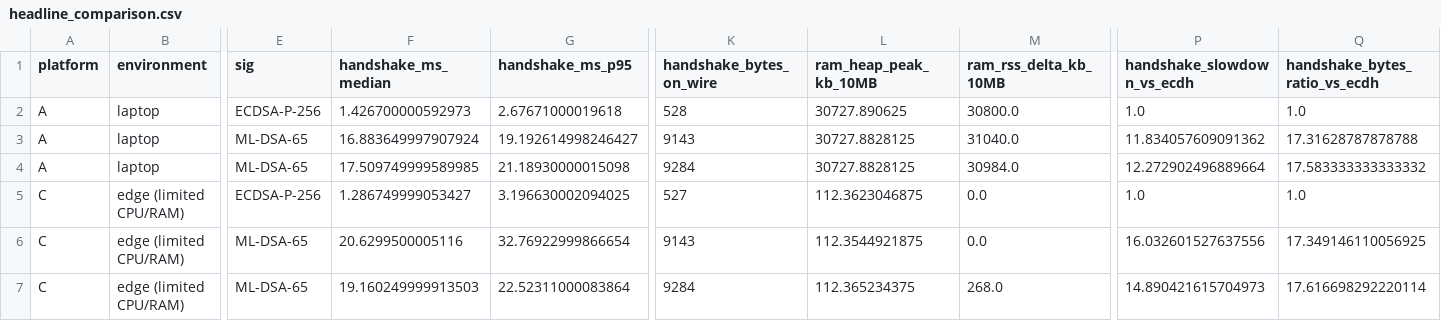
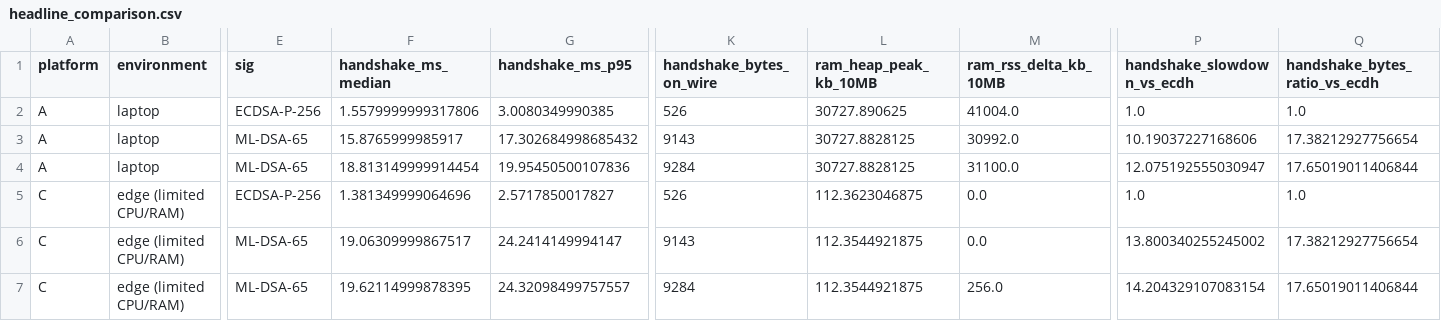
Before and after one commit to debjitkuton/_qiskit_hackathon_, a CSV file: results/tables/headline_comparison.csv, drawn as a sheet; only a part is shown, gaps mark what is left out; the diff names each change by its address in the sheet, - before the commit and + after, or states it on an @@ line.

```diff
--- a/results/tables/headline_comparison.csv
+++ b/results/tables/headline_comparison.csv
-F2 (handshake_ms_median): 1.426700000592973
+F2 (handshake_ms_median): 1.5579999999317806
-G2 (handshake_ms_p95): 2.67671000019618
+G2 (handshake_ms_p95): 3.0080349990385
-K2 (handshake_bytes_on_wire): 528
+K2 (handshake_bytes_on_wire): 526
-M2 (ram_rss_delta_kb_10MB): 30800.0
+M2 (ram_rss_delta_kb_10MB): 41004.0
-F3 (handshake_ms_median): 16.883649997907924
+F3 (handshake_ms_median): 15.8765999985917
-G3 (handshake_ms_p95): 19.192614998246427
+G3 (handshake_ms_p95): 17.302684998685432
-M3 (ram_rss_delta_kb_10MB): 31040.0
+M3 (ram_rss_delta_kb_10MB): 30992.0
-P3 (handshake_slowdown_vs_ecdh): 11.834057609091362
+P3 (handshake_slowdown_vs_ecdh): 10.19037227168606
-Q3 (handshake_bytes_ratio_vs_ecdh): 17.31628787878788
+Q3 (handshake_bytes_ratio_vs_ecdh): 17.38212927756654
-F4 (handshake_ms_median): 17.509749999589985
+F4 (handshake_ms_median): 18.813149999914454
-G4 (handshake_ms_p95): 21.18930000015098
+G4 (handshake_ms_p95): 19.95450500107836
-M4 (ram_rss_delta_kb_10MB): 30984.0
+M4 (ram_rss_delta_kb_10MB): 31100.0
-P4 (handshake_slowdown_vs_ecdh): 12.272902496889664
+P4 (handshake_slowdown_vs_ecdh): 12.075192555030947
-Q4 (handshake_bytes_ratio_vs_ecdh): 17.583333333333332
+Q4 (handshake_bytes_ratio_vs_ecdh): 17.65019011406844
-F5 (handshake_ms_median): 1.286749999053427
+F5 (handshake_ms_median): 1.381349999064696
-G5 (handshake_ms_p95): 3.196630002094025
+G5 (handshake_ms_p95): 2.5717850017827
-K5 (handshake_bytes_on_wire): 527
+K5 (handshake_bytes_on_wire): 526
-F6 (handshake_ms_median): 20.6299500005116
+F6 (handshake_ms_median): 19.06309999867517
-G6 (handshake_ms_p95): 32.76922999866654
+G6 (handshake_ms_p95): 24.2414149994147
-P6 (handshake_slowdown_vs_ecdh): 16.032601527637556
+P6 (handshake_slowdown_vs_ecdh): 13.800340255245002
-Q6 (handshake_bytes_ratio_vs_ecdh): 17.349146110056925
+Q6 (handshake_bytes_ratio_vs_ecdh): 17.38212927756654
-F7 (handshake_ms_median): 19.160249999913503
+F7 (handshake_ms_median): 19.62114999878395
-G7 (handshake_ms_p95): 22.52311000083864
+G7 (handshake_ms_p95): 24.32098499757557
-L7 (ram_heap_peak_kb_10MB): 112.365234375
+L7 (ram_heap_peak_kb_10MB): 112.3544921875
-M7 (ram_rss_delta_kb_10MB): 268.0
+M7 (ram_rss_delta_kb_10MB): 256.0
-P7 (handshake_slowdown_vs_ecdh): 14.890421615704973
+P7 (handshake_slowdown_vs_ecdh): 14.204329107083154
-Q7 (handshake_bytes_ratio_vs_ecdh): 17.616698292220114
+Q7 (handshake_bytes_ratio_vs_ecdh): 17.65019011406844
```
Also changed, not shown: results/tables/chunk_sweep.csv, results/tables/handshake_breakdown.csv, 7 other files.
